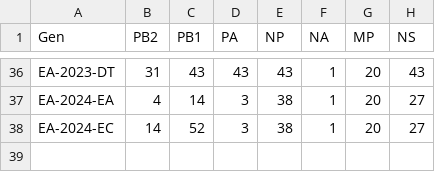
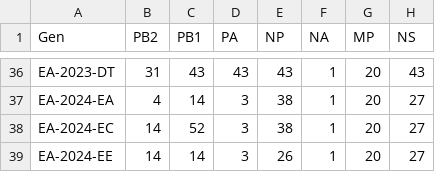
Before and after one commit to izsvenezie-virology/genin2, a TSV file: src/genin2/compositions.tsv, drawn as a sheet; only a part is shown, gaps mark what is left out.

Commit message:
feat: add genotype EA-2024-EE

```diff
--- a/src/genin2/compositions.tsv
+++ b/src/genin2/compositions.tsv
@@ -38 +38,2 @@ EA-2024-EA	4	14	3	38	1	20	27
 EA-2024-EC	14	52	3	38	1	20	27
+EA-2024-EE	14	14	3	26	1	20	27
```
